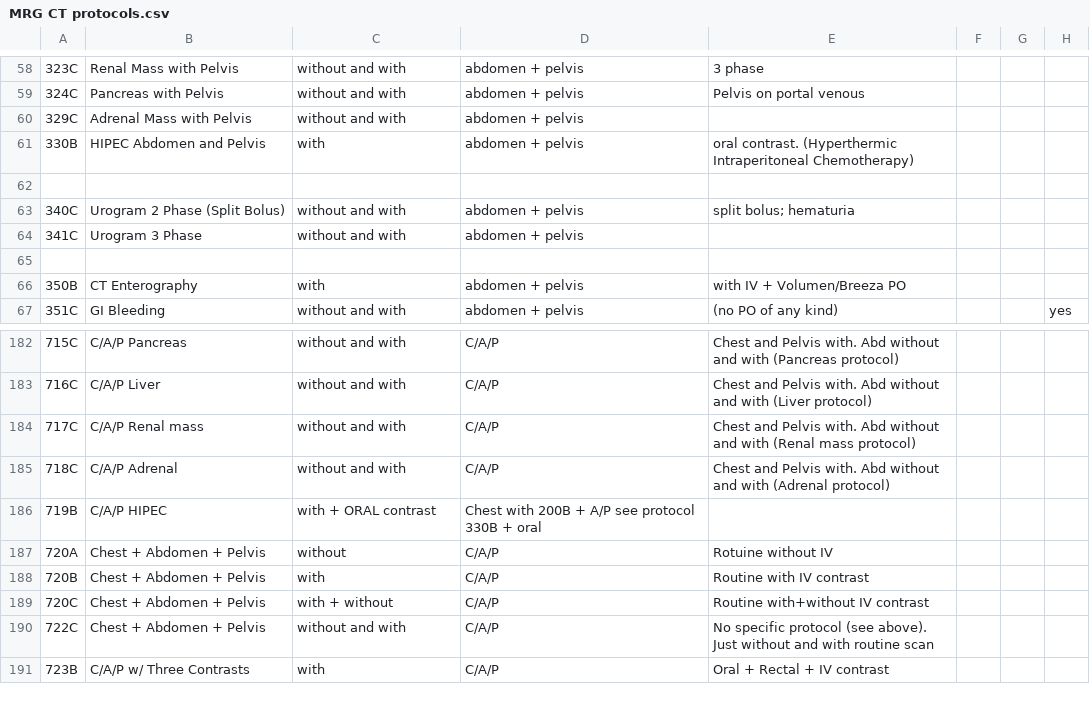
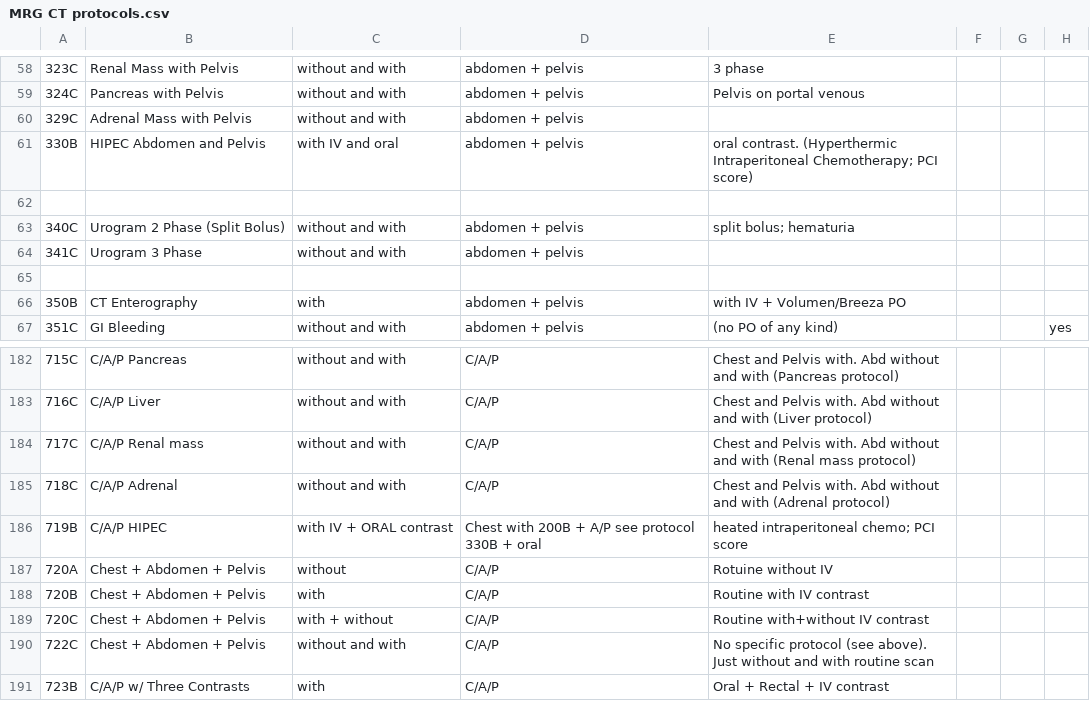
Before and after one commit to grogo/ctprotocols, a CSV file: MRG CT protocols.csv, drawn as a sheet; only a part is shown, gaps mark what is left out.

Commit message:
Added PCI score text to HIPEC protocols 330 + 719

```diff
--- a/MRG CT protocols.csv
+++ b/MRG CT protocols.csv
@@ -60,3 +60,3 @@
 329C,Adrenal Mass with Pelvis,without and with,abdomen + pelvis,,,,,,,,,,,,,,,,,,,,,,
-330B,HIPEC Abdomen and Pelvis,with,abdomen + pelvis,oral contrast. (Hyperthermic Intraperitoneal Chemotherapy),,,,,,,,,,,,,,,,,,,,,
+330B,HIPEC Abdomen and Pelvis,with IV and oral,abdomen + pelvis,oral contrast. (Hyperthermic Intraperitoneal Chemotherapy; PCI score),,,,,,,,,,,,,,,,,,,,,
 ,,,,,,,,,,,,,,,,,,,,,,,,,
@@ -185,3 +185,3 @@
 718C,C/A/P Adrenal,without and with,C/A/P,Chest and Pelvis with. Abd without and with (Adrenal protocol),,,,,,,,,,,,,,,,,,,,,
-719B,C/A/P HIPEC,with + ORAL contrast,Chest with 200B + A/P see protocol 330B + oral,,,,,,,,,,,,,,,,,,,,,,,,,,,,,,,,,,,,,,,,,,,,,,,
+719B,C/A/P HIPEC,with IV + ORAL contrast,Chest with 200B + A/P see protocol 330B + oral,heated intraperitoneal chemo; PCI score,,,,,,,,,,,,,,,,,,,,,,,,,,,,,,,,,,,,,,,,,,,,,,
 720A,Chest + Abdomen + Pelvis,without,C/A/P,Rotuine without IV,,,,,,,,,,,,,,,,,,,,,
```
